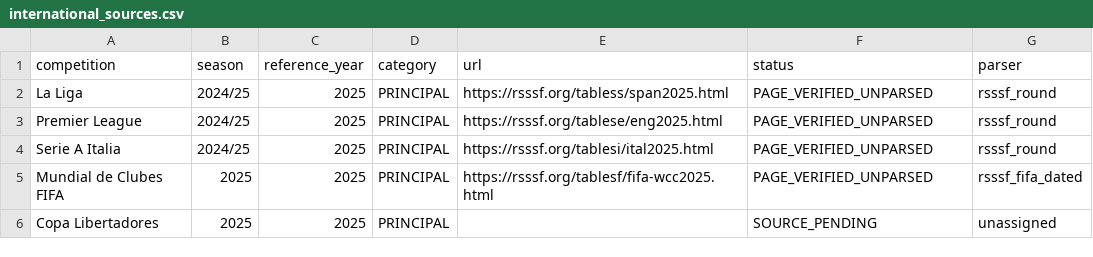
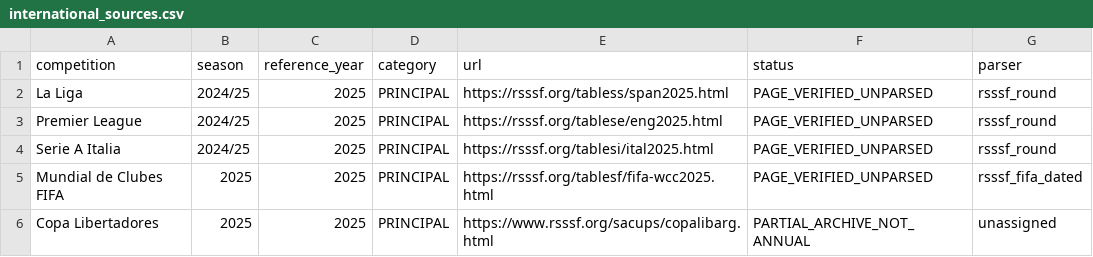
Before and after one commit to marcosvilhena87/Loteca.FiveThirtyEight, a CSV file: auditoria/rsssf/international_sources.csv, drawn as a sheet.

Commit message:
audit: cite genuine partial RSSSF Libertadores archive, do not treat it as annual match listing

```diff
--- a/auditoria/rsssf/international_sources.csv
+++ b/auditoria/rsssf/international_sources.csv
@@ -5,2 +5,2 @@ Serie A Italia;2024/25;2025;PRINCIPAL;https://rsssf.org/tablesi/ital2025.html;PA
 Mundial de Clubes FIFA;2025;2025;PRINCIPAL;https://rsssf.org/tablesf/fifa-wcc2025.html;PAGE_VERIFIED_UNPARSED;rsssf_fifa_dated
-Copa Libertadores;2025;2025;PRINCIPAL;;SOURCE_PENDING;unassigned
+Copa Libertadores;2025;2025;PRINCIPAL;https://www.rsssf.org/sacups/copalibarg.html;PARTIAL_ARCHIVE_NOT_ANNUAL;unassigned
```
